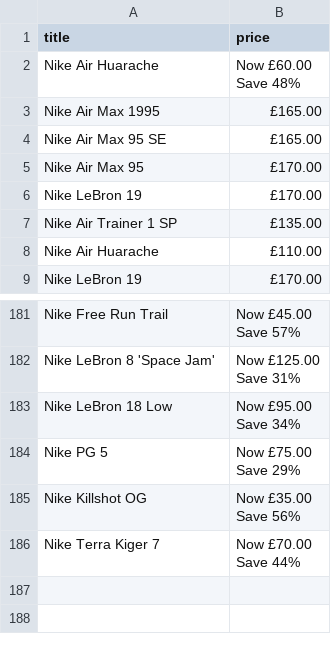
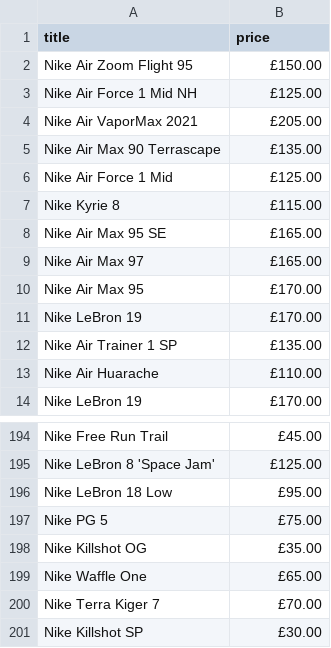
Before and after one commit to fernanhick/nodejs-scrapper, a CSV file: base-file.csv, drawn as a sheet; only a part is shown, gaps mark what is left out; removed rows and columns are numbered as before the commit, all else as after; ↵ is a line break in a cell; the diff covers the shown part only; the diff names each change by its address in the sheet, - before the commit and + after, or states it on an @@ line.

```diff
--- a/base-file.csv
+++ b/base-file.csv
-row 2: Nike Air Huarache | Now £60.00 ↵ Save 48%
-row 3: Nike Air Max 1995 | £165.00
+row 2: Nike Air Zoom Flight 95 | £150.00
+row 3: Nike Air Force 1 Mid NH | £125.00
+row 4: Nike Air VaporMax 2021 | £205.00
+row 5: Nike Air Max 90 Terrascape | £135.00
+row 6: Nike Air Force 1 Mid | £125.00
+row 7: Nike Kyrie 8 | £115.00
@@ row 127 moved to row 9: Nike Air Max 97 @@
-B194 (price): Now £45.00 ↵ Save 57%
+B194 (price): £45.00
-B195 (price): Now £125.00 ↵ Save 31%
+B195 (price): £125.00
-B196 (price): Now £95.00 ↵ Save 34%
+B196 (price): £95.00
-B197 (price): Now £75.00 ↵ Save 29%
+B197 (price): £75.00
-B198 (price): Now £35.00 ↵ Save 56%
+B198 (price): £35.00
+row 199: Nike Waffle One | £65.00
-B200 (price): Now £70.00 ↵ Save 44%
+B200 (price): £70.00
+row 201: Nike Killshot SP | £30.00
```
Also changed, not shown: 25 added rows, 16 removed rows, 43 moved rows and 37 edited cells elsewhere in this file, secondary-file.csv, 3 other files.
